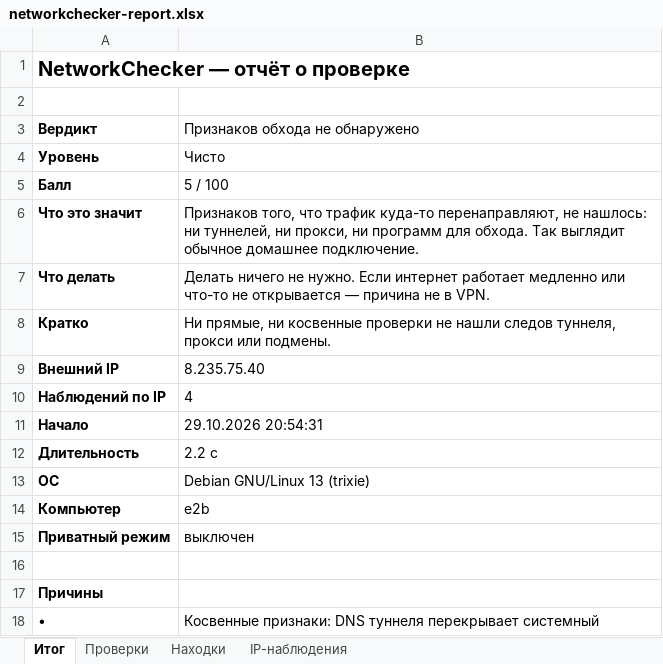
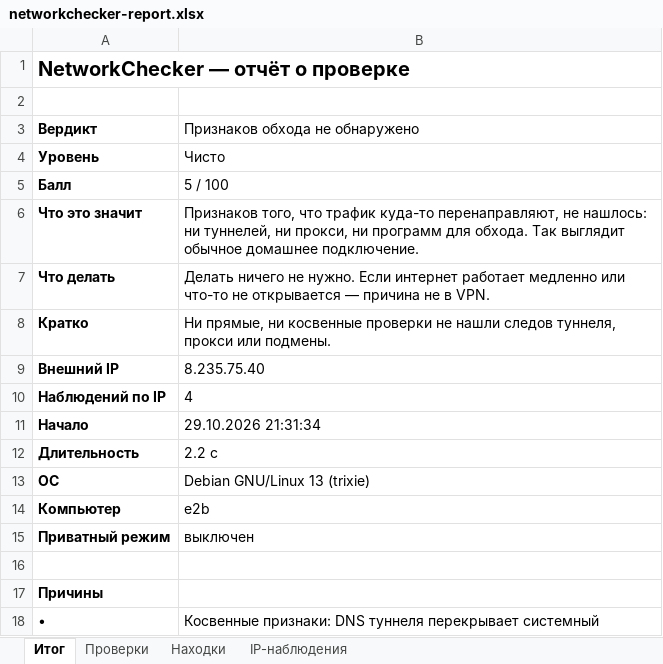
Before and after one commit to AnfieldCorsair/NetworkChecker, an Excel workbook: samples/networkchecker-report.xlsx, sheet Итог, drawn as a sheet; values as stored, in another font and other column widths than the file's, no borders; the diff names each change by its address in the sheet, - before the commit and + after, or states it on an @@ line.

```diff
--- a/samples/networkchecker-report.xlsx (sheet Итог)
+++ b/samples/networkchecker-report.xlsx (sheet Итог)
-B11 (Признаков обхода не обнаружено): 29.10.2026 20:54:31
+B11 (Признаков обхода не обнаружено): 29.10.2026 21:31:34
```
Also changed, not shown: sheet Находки, 51 other files.
